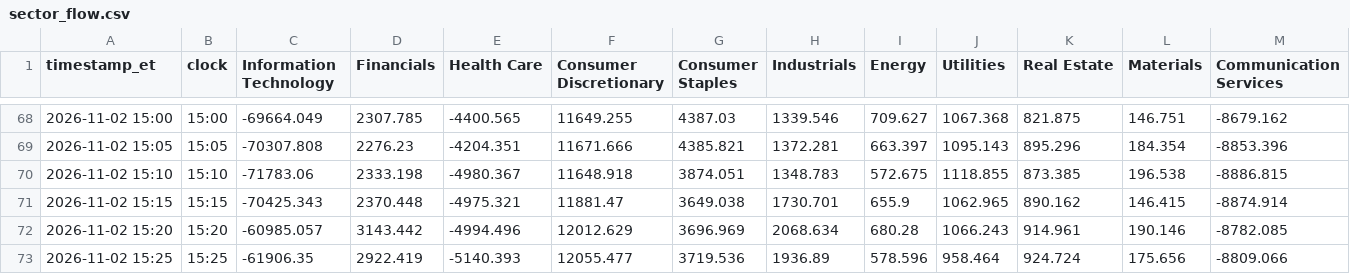
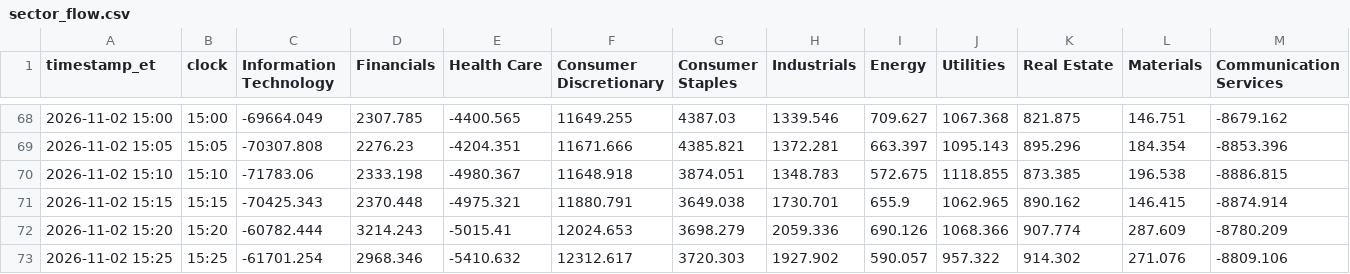
Before and after one commit to vhhh2B618/us-sector-flow, a CSV file: sector_flow.csv, drawn as a sheet; only a part is shown, gaps mark what is left out; the diff covers the shown part only.

```diff
--- a/sector_flow.csv
+++ b/sector_flow.csv
@@ -70,4 +70,4 @@ timestamp_et,clock,Information Technology,Financials,Health Care,Consumer Discre
 2026-11-02 15:10,15:10,-71783.06,2333.198,-4980.367,11648.918,3874.051,1348.783,572.675,1118.855,873.385,196.538,-8886.815
-2026-11-02 15:15,15:15,-70425.343,2370.448,-4975.321,11881.47,3649.038,1730.701,655.9,1062.965,890.162,146.415,-8874.914
-2026-11-02 15:20,15:20,-60985.057,3143.442,-4994.496,12012.629,3696.969,2068.634,680.28,1066.243,914.961,190.146,-8782.085
-2026-11-02 15:25,15:25,-61906.35,2922.419,-5140.393,12055.477,3719.536,1936.89,578.596,958.464,924.724,175.656,-8809.066
+2026-11-02 15:15,15:15,-70425.343,2370.448,-4975.321,11880.791,3649.038,1730.701,655.9,1062.965,890.162,146.415,-8874.914
+2026-11-02 15:20,15:20,-60782.444,3214.243,-5015.41,12024.653,3698.279,2059.336,690.126,1068.366,907.774,287.609,-8780.209
+2026-11-02 15:25,15:25,-61701.254,2968.346,-5410.632,12312.617,3720.303,1927.902,590.057,957.322,914.302,271.076,-8809.106
```
Also changed, not shown: 4 added rows and 22 edited cells elsewhere in this file, 2 other files.
